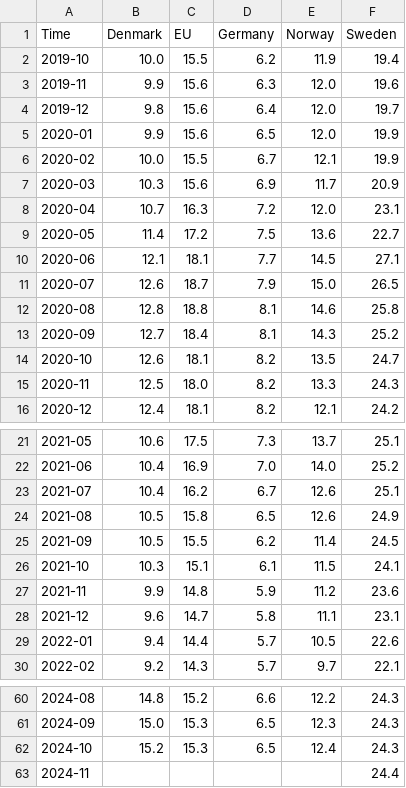
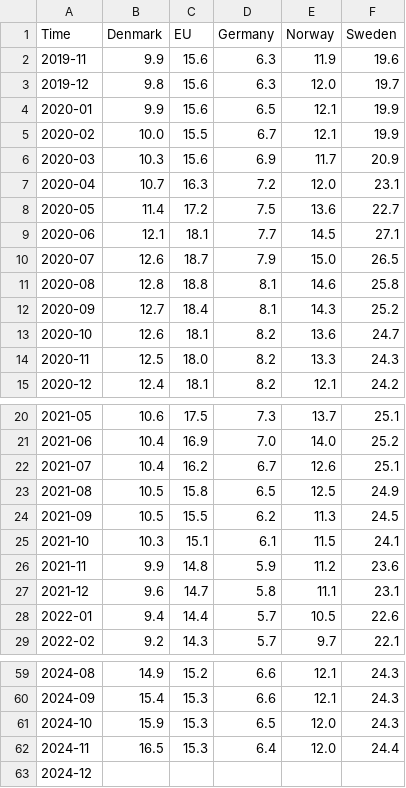
Before and after one commit to Qery-Data/NLM-Datatracker, a CSV file: data/Eurostat_arbeidsledighet_unge.csv, drawn as a sheet; only a part is shown, gaps mark what is left out; the diff covers the shown part only.

```diff
--- a/data/Eurostat_arbeidsledighet_unge.csv
+++ b/data/Eurostat_arbeidsledighet_unge.csv
@@ -1,6 +1,5 @@
 Time,Denmark,EU,Germany,Norway,Sweden
-2019-10,10.0,15.5,6.2,11.9,19.4
-2019-11,9.9,15.6,6.3,12.0,19.6
-2019-12,9.8,15.6,6.4,12.0,19.7
-2020-01,9.9,15.6,6.5,12.0,19.9
+2019-11,9.9,15.6,6.3,11.9,19.6
+2019-12,9.8,15.6,6.3,12.0,19.7
+2020-01,9.9,15.6,6.5,12.1,19.9
 2020-02,10.0,15.5,6.7,12.1,19.9
@@ -13,3 +12,3 @@ Time,Denmark,EU,Germany,Norway,Sweden
 2020-09,12.7,18.4,8.1,14.3,25.2
-2020-10,12.6,18.1,8.2,13.5,24.7
+2020-10,12.6,18.1,8.2,13.6,24.7
 2020-11,12.5,18.0,8.2,13.3,24.3
@@ -23,4 +22,4 @@ Time,Denmark,EU,Germany,Norway,Sweden
 2021-07,10.4,16.2,6.7,12.6,25.1
-2021-08,10.5,15.8,6.5,12.6,24.9
-2021-09,10.5,15.5,6.2,11.4,24.5
+2021-08,10.5,15.8,6.5,12.5,24.9
+2021-09,10.5,15.5,6.2,11.3,24.5
 2021-10,10.3,15.1,6.1,11.5,24.1
@@ -60,4 +59,5 @@ Time,Denmark,EU,Germany,Norway,Sweden
-2024-08,14.8,15.2,6.6,12.2,24.3
-2024-09,15.0,15.3,6.5,12.3,24.3
-2024-10,15.2,15.3,6.5,12.4,24.3
-2024-11,,,,,24.4
+2024-08,14.9,15.2,6.6,12.1,24.3
+2024-09,15.4,15.3,6.6,12.1,24.3
+2024-10,15.9,15.3,6.5,12.0,24.3
+2024-11,16.5,15.3,6.4,12.0,24.4
+2024-12,,,,,
```
Also changed, not shown: 24 edited cells elsewhere in this file, data/Eurostat_arbeidsledighet.csv.
